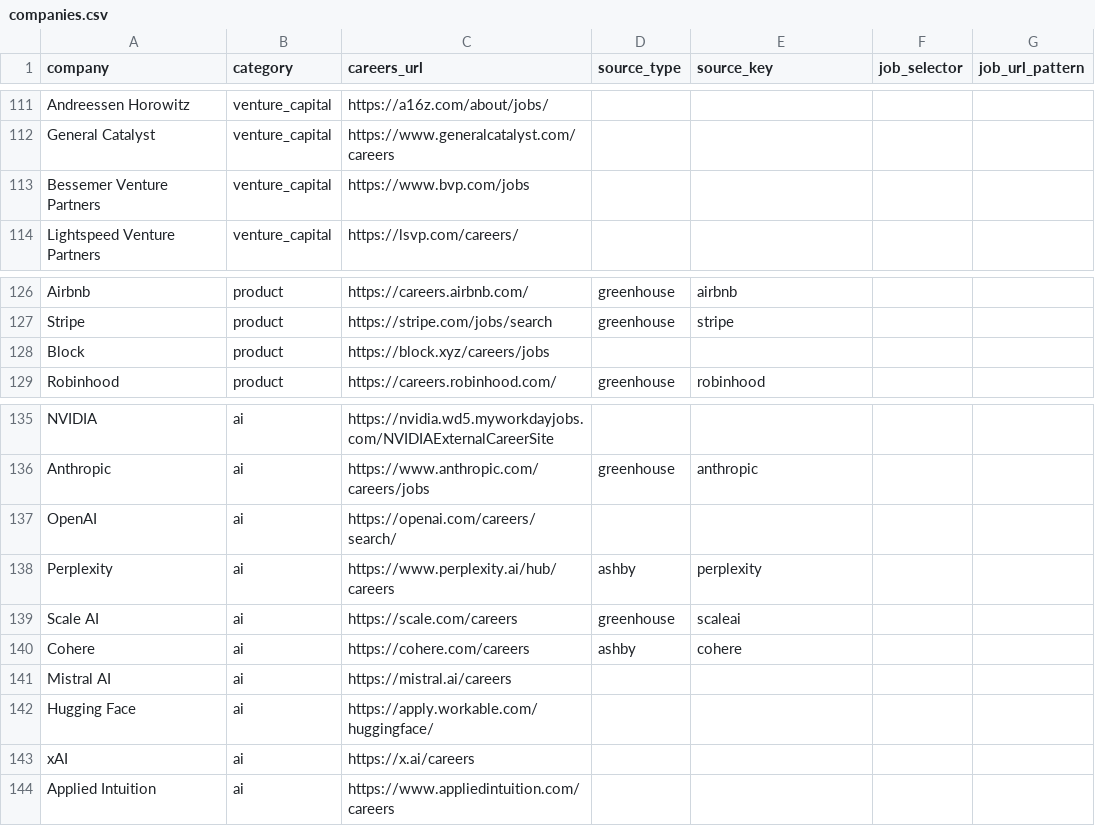
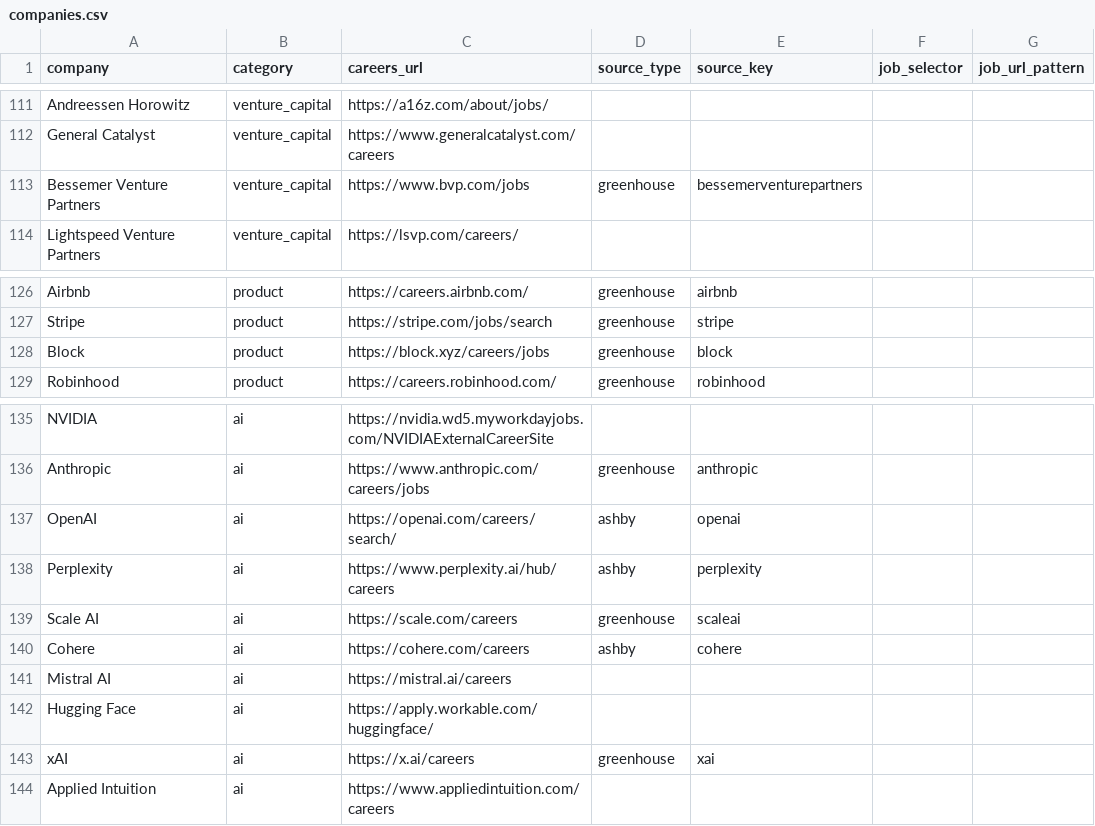
Before and after one commit to aliciamiacheng/internship-alert-bot, a CSV file: companies.csv, drawn as a sheet; only a part is shown, gaps mark what is left out; the diff covers the shown part only.

```diff
--- a/companies.csv
+++ b/companies.csv
@@ -112,3 +112,3 @@ Andreessen Horowitz,venture_capital,https://a16z.com/about/jobs/,,,,
 General Catalyst,venture_capital,https://www.generalcatalyst.com/careers,,,,
-Bessemer Venture Partners,venture_capital,https://www.bvp.com/jobs,,,,
+Bessemer Venture Partners,venture_capital,https://www.bvp.com/jobs,greenhouse,bessemerventurepartners,,
 Lightspeed Venture Partners,venture_capital,https://lsvp.com/careers/,,,,
@@ -127,3 +127,3 @@ Airbnb,product,https://careers.airbnb.com/,greenhouse,airbnb,,
 Stripe,product,https://stripe.com/jobs/search,greenhouse,stripe,,
-Block,product,https://block.xyz/careers/jobs,,,,
+Block,product,https://block.xyz/careers/jobs,greenhouse,block,,
 Robinhood,product,https://careers.robinhood.com/,greenhouse,robinhood,,
@@ -136,3 +136,3 @@ NVIDIA,ai,https://nvidia.wd5.myworkdayjobs.com/NVIDIAExternalCareerSite,,,,
 Anthropic,ai,https://www.anthropic.com/careers/jobs,greenhouse,anthropic,,
-OpenAI,ai,https://openai.com/careers/search/,,,,
+OpenAI,ai,https://openai.com/careers/search/,ashby,openai,,
 Perplexity,ai,https://www.perplexity.ai/hub/careers,ashby,perplexity,,
@@ -142,3 +142,3 @@ Mistral AI,ai,https://mistral.ai/careers,,,,
 Hugging Face,ai,https://apply.workable.com/huggingface/,,,,
-xAI,ai,https://x.ai/careers,,,,
+xAI,ai,https://x.ai/careers,greenhouse,xai,,
 Applied Intuition,ai,https://www.appliedintuition.com/careers,,,,
```
Also changed, not shown: 36 edited cells elsewhere in this file, 5 other files.
